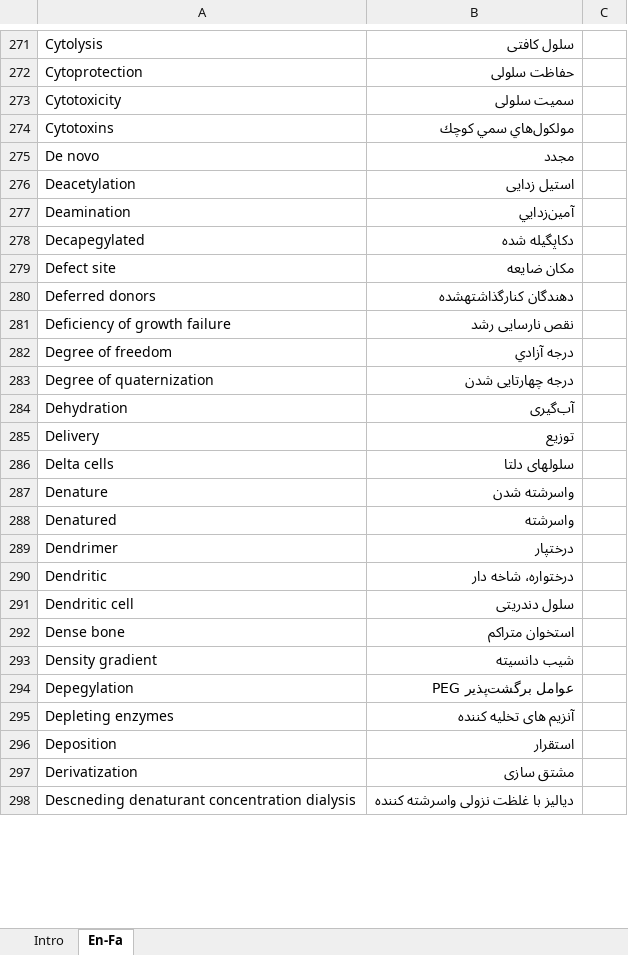
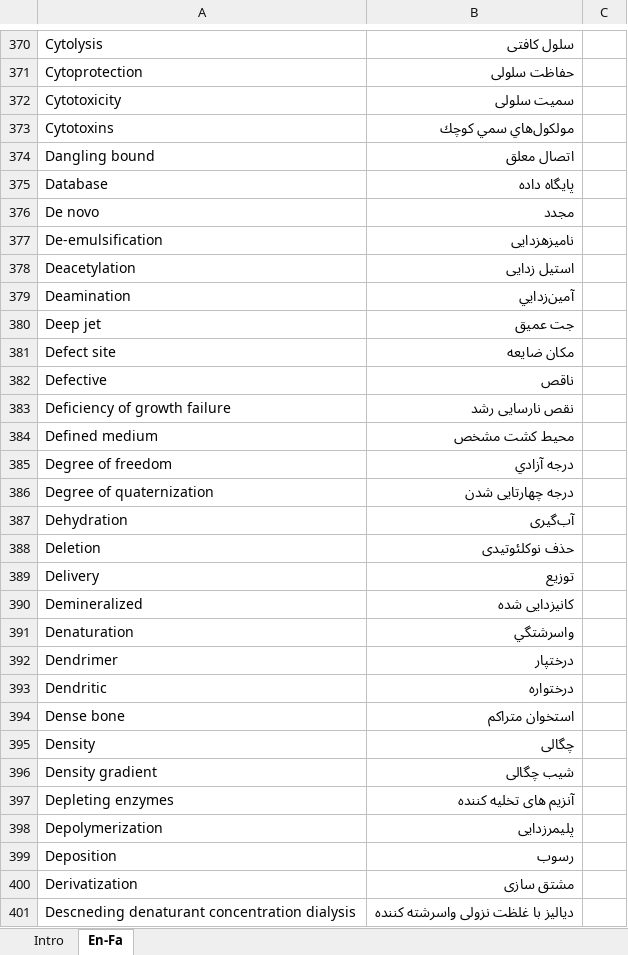
Before and after one commit to ZistMoadel/Complete-Glossary, an Excel workbook: ZistMoadelGlossary.xlsx, sheet En-Fa, drawn as a sheet; only a part is shown, gaps mark what is left out; values as stored, in another font and other column widths than the file's, no borders; removed rows and columns are numbered as before the commit, all else as after; the diff covers the shown part only; the diff names each change by its address in the sheet, - before the commit and + after, or states it on an @@ line.

```diff
--- a/ZistMoadelGlossary.xlsx (sheet En-Fa)
+++ b/ZistMoadelGlossary.xlsx (sheet En-Fa)
+row 374: Dangling bound | اتصال معلق
+row 375: Database | پایگاه داده
+row 377: De-emulsification | نامیزهزدایی
-row 278: Decapegylated | دکاپگيله شده
+row 380: Deep jet | جت عميق
-row 280: Deferred donors | دهندگان کنارگذاشتهشده
+row 382: Defective | ناقص
+row 384: Defined medium | محيط كشت مشخص
+row 388: Deletion | حذف نوکلئوتیدی
-row 286: Delta cells | سلولهای دلتا
-row 287: Denature | واسرشته شدن
-row 288: Denatured | واسرشته
+row 390: Demineralized | کانیزدایی شده
+row 391: Denaturation | واسرشتگي
-B393: درختواره، شاخه دار
+B393: درختواره
-row 291: Dendritic cell | سلول دندريتی
+row 395: Density | چگالی
-B396: شيب دانسيته
+B396: شيب چگالی
-row 294: Depegylation | عوامل‌ برگشت‌پذير PEG
+row 398: Depolymerization | پلیمرزدایی
-B399: استقرار
+B399: رسوب
```
Also changed, not shown: 658 added rows, 184 removed rows and 186 edited cells elsewhere in this sheet, charts or pictures.
